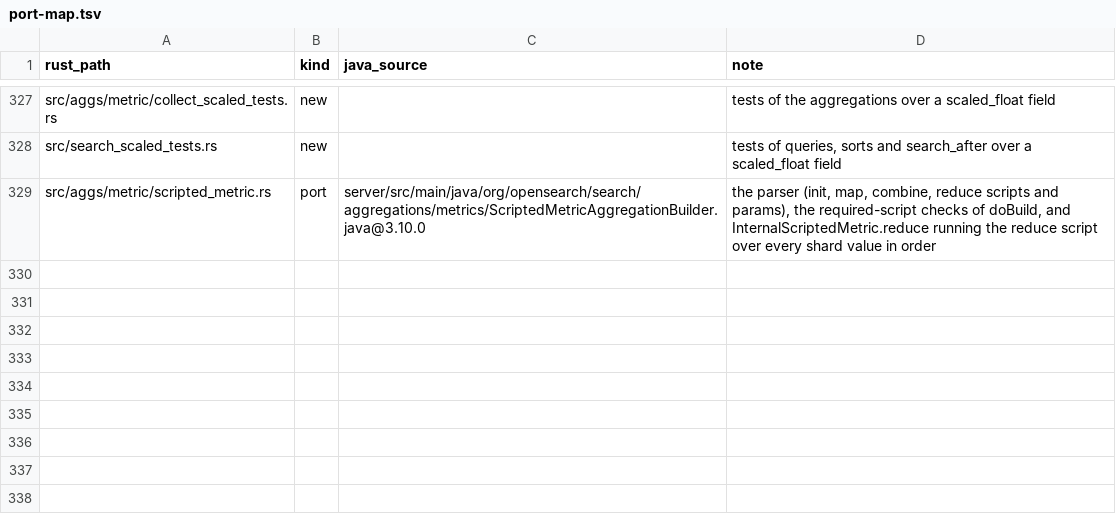
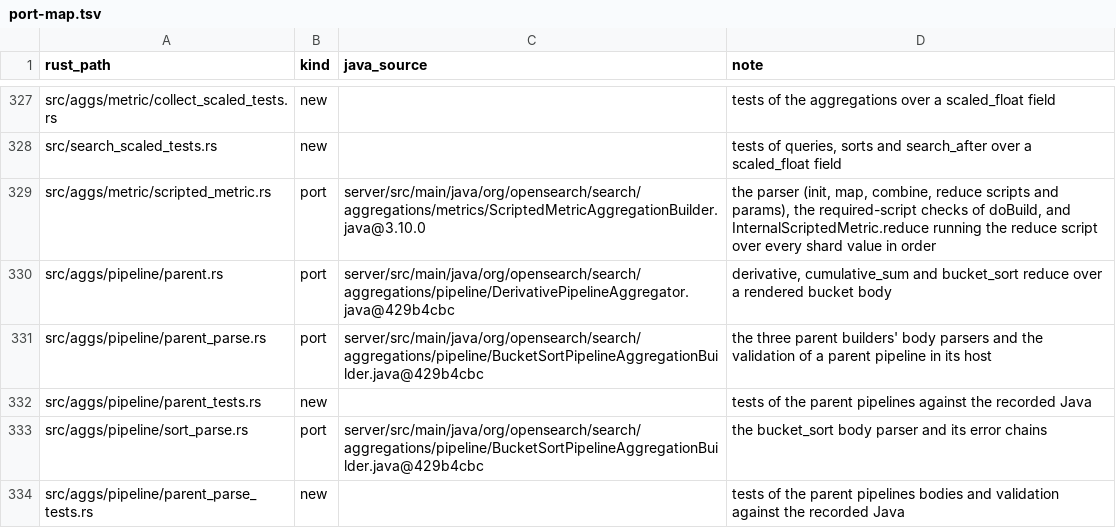
Before and after one commit to huyz0/opensearch-serverless, a TSV file: crates/reader/port-map.tsv, drawn as a sheet; only a part is shown, gaps mark what is left out; the diff names each change by its address in the sheet, - before the commit and + after, or states it on an @@ line.

Commit message:
feat(reader): derivative, cumulative_sum and bucket_sort pipeline aggregations (#871)
Spec: docs/specs/pipeline-aggs-parent/SPEC.md

```diff
--- a/crates/reader/port-map.tsv
+++ b/crates/reader/port-map.tsv
+row 330: src/aggs/pipeline/parent.rs | port | server/src/main/java/org/opensearch/search/aggregations/pipeline/DerivativePipelineAggregator.java@429b4cbc | derivative, cumulative_sum and bucket_sort reduce over a rendered bucket body
+row 331: src/aggs/pipeline/parent_parse.rs | port | server/src/main/java/org/opensearch/search/aggregations/pipeline/BucketSortPipelineAggregationBuilder.java@429b4cbc | the three parent builders' body parsers and the validation of a parent pipeline in its host
+row 332: src/aggs/pipeline/parent_tests.rs | new |  | tests of the parent pipelines against the recorded Java
+row 333: src/aggs/pipeline/sort_parse.rs | port | server/src/main/java/org/opensearch/search/aggregations/pipeline/BucketSortPipelineAggregationBuilder.java@429b4cbc | the bucket_sort body parser and its error chains
+row 334: src/aggs/pipeline/parent_parse_tests.rs | new |  | tests of the parent pipelines bodies and validation against the recorded Java
```
Also changed, not shown: 23 other files.
